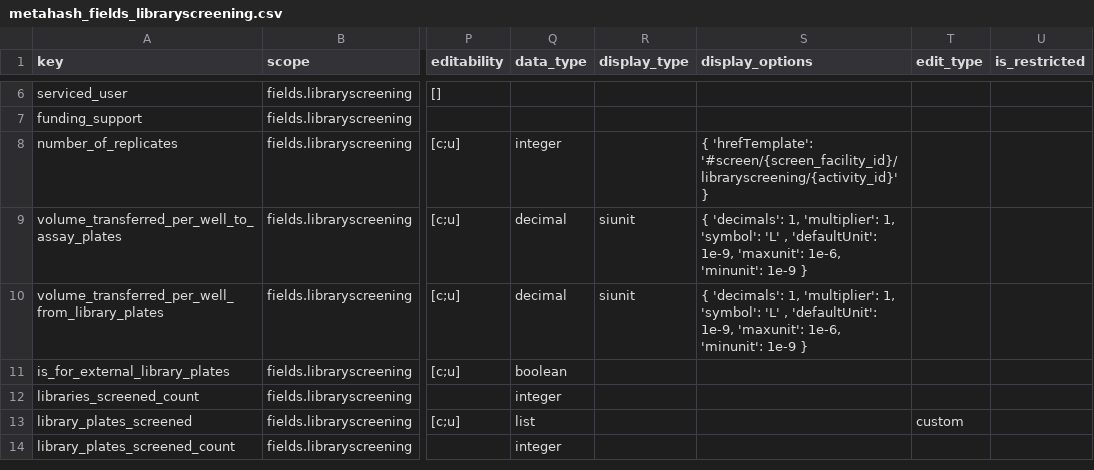
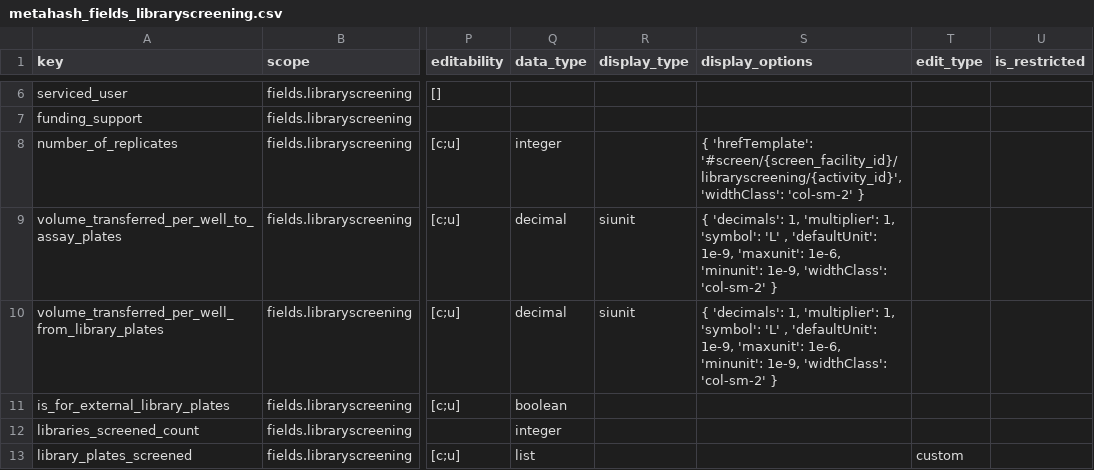
Before and after one commit to seanderickson/lims, a CSV file: db/static/api_init/metahash_fields_libraryscreening.csv, drawn as a sheet; only a part is shown, gaps mark what is left out; the shorter side is filled out with more unchanged rows; the diff names each change by its address in the sheet, - before the commit and + after, or states it on an @@ line.

Commit message:
fix user and activity patch validations

```diff
--- a/db/static/api_init/metahash_fields_libraryscreening.csv
+++ b/db/static/api_init/metahash_fields_libraryscreening.csv
-S8 (display_options): { 'hrefTemplate': '#screen/{screen_facility_id}/libraryscreening/{activity_id}' }
+S8 (display_options): { 'hrefTemplate': '#screen/{screen_facility_id}/libraryscreening/{activity_id}', 'widthClass': 'col-sm-2' }
-S9:S10 (display_options): …1e-6, 'minunit': 1e-9 }
+S9:S10 (display_options): …1e-6, 'minunit': 1e-9, 'widthClass': 'col-sm-2' }
```
Also changed, not shown: db/static/api_init/metahash_fields_activity.csv, db/static/api_init/metahash_fields_silencingreagent.csv, 2 other files.
